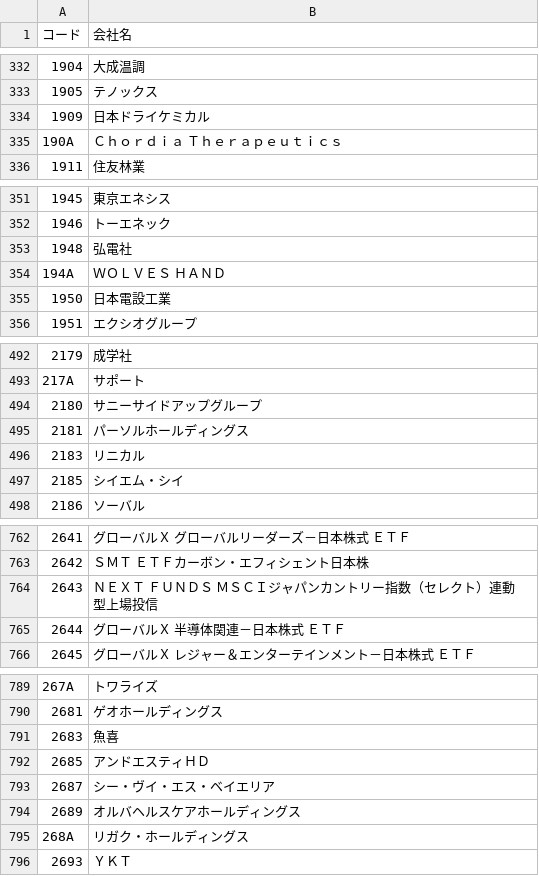
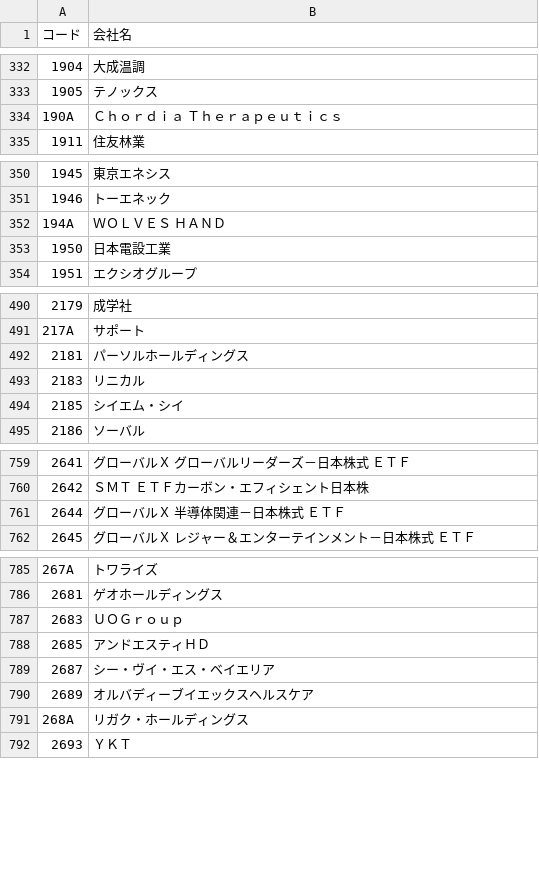
Before and after one commit to michelle104-taro/stock-screener, a CSV file: names.csv, drawn as a sheet; only a part is shown, gaps mark what is left out; the diff covers the shown part only.

```diff
--- a/names.csv
+++ b/names.csv
@@ -333,3 +333,2 @@
 1905,テノックス
-1909,日本ドライケミカル
 190A,Ｃｈｏｒｄｉａ　Ｔｈｅｒａｐｅｕｔｉｃｓ
@@ -352,3 +351,2 @@
 1946,トーエネック
-1948,弘電社
 194A,ＷＯＬＶＥＳ　ＨＡＮＤ
@@ -493,3 +491,2 @@
 217A,サポート
-2180,サニーサイドアップグループ
 2181,パーソルホールディングス
@@ -763,3 +760,2 @@
 2642,ＳＭＴ　ＥＴＦカーボン・エフィシェント日本株
-2643,ＮＥＸＴ　ＦＵＮＤＳ　ＭＳＣＩジャパンカントリー指数（セレクト）連動型上場投信
 2644,グローバルＸ　半導体関連－日本株式　ＥＴＦ
@@ -790,6 +786,6 @@
 2681,ゲオホールディングス
-2683,魚喜
+2683,ＵＯＧｒｏｕｐ
 2685,アンドエスティＨＤ
 2687,シー・ヴイ・エス・ベイエリア
-2689,オルバヘルスケアホールディングス
+2689,オルバディーブイエックスヘルスケア
 268A,リガク・ホールディングス
```
Also changed, not shown: 21 added rows, 11 removed rows, 1 moved row and 1 edited cell elsewhere in this file, 3 other files.
